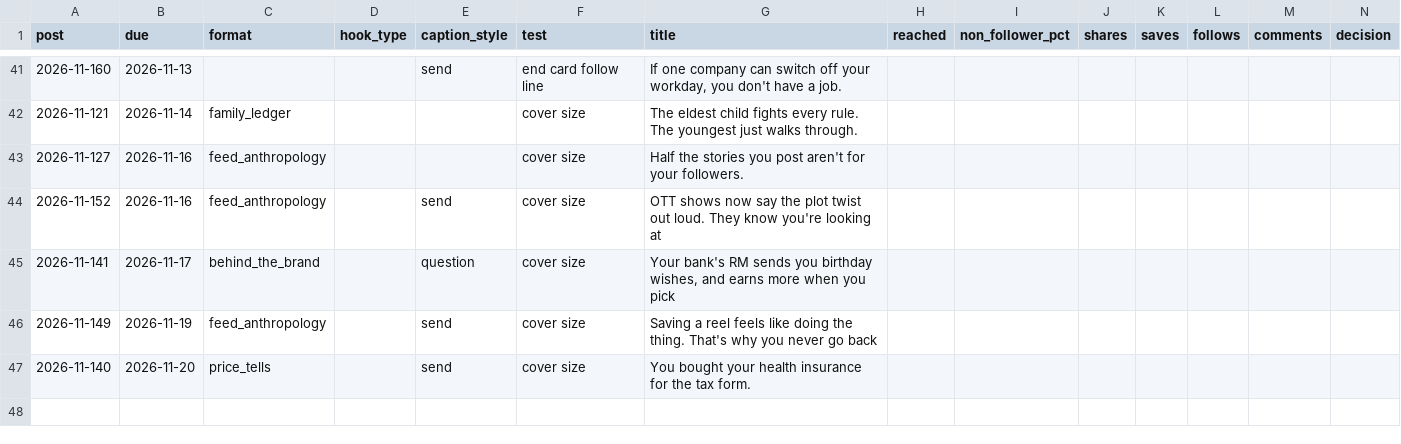
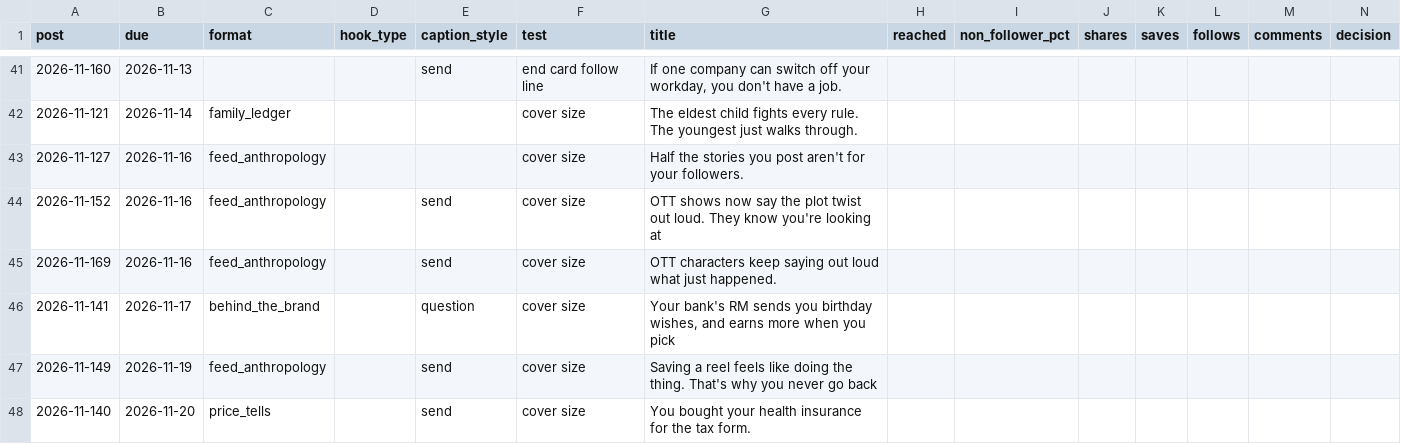
Before and after one commit to Merkabah23/ananya-engine, a CSV file: state/scorecard.csv, drawn as a sheet; only a part is shown, gaps mark what is left out; the diff names each change by its address in the sheet, - before the commit and + after, or states it on an @@ line.

Commit message:
state: daily 2026-11-15

```diff
--- a/state/scorecard.csv
+++ b/state/scorecard.csv
+row 45: 2026-11-169 | 2026-11-16 | feed_anthropology |  | send | cover size | OTT characters keep saying out loud what just happened.
```
Also changed, not shown: 6 other files.
